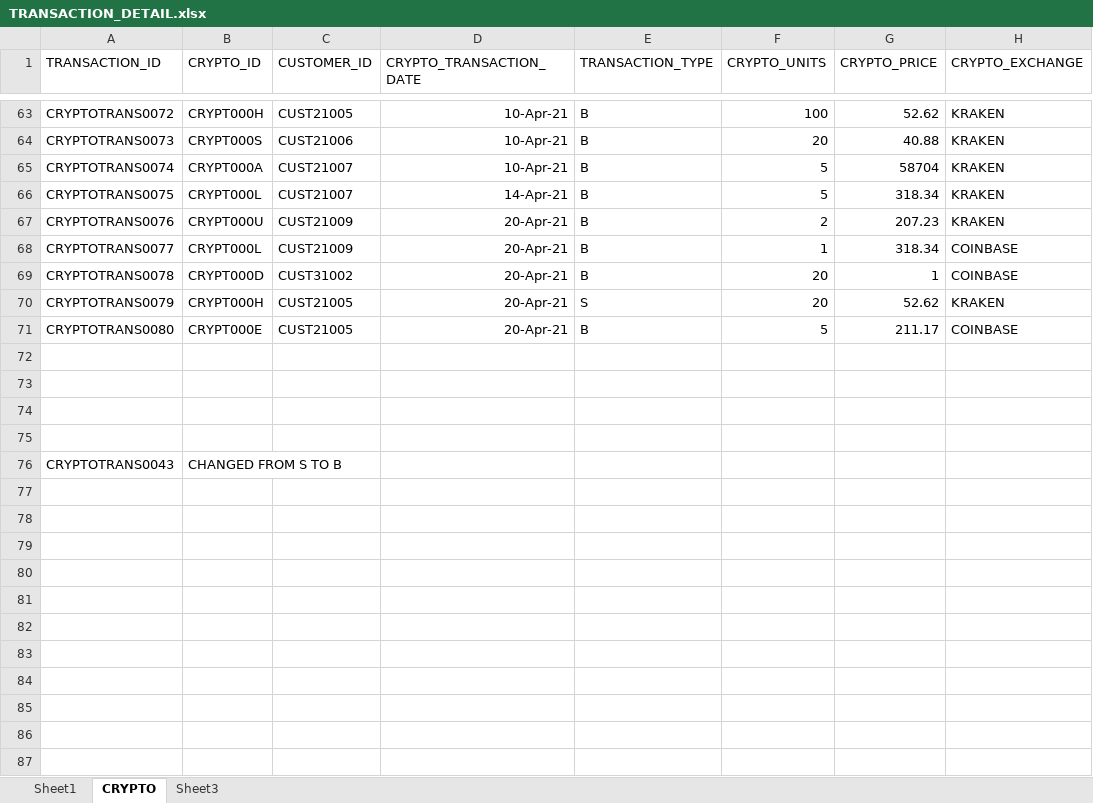
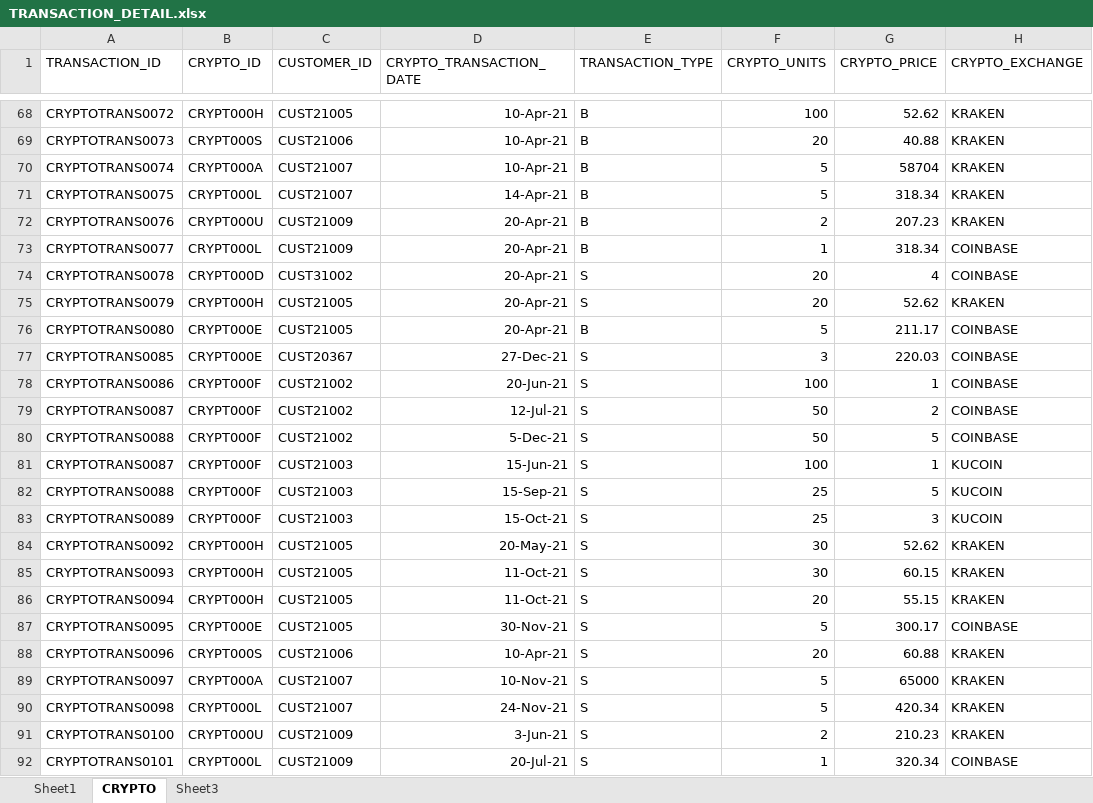
Before and after one commit to pasarkarg/Team5_DMDD_Project, an Excel workbook: TRANSACTION_DETAIL.xlsx, sheet CRYPTO, drawn as a sheet; only a part is shown, gaps mark what is left out; values as stored, in another font and other column widths than the file's, no borders; removed rows and columns are numbered as before the commit, all else as after; the diff covers the shown part only; the diff names each change by its address in the sheet, - before the commit and + after, or states it on an @@ line.

Commit message:
Crypto_TransactionDetails

```diff
--- a/TRANSACTION_DETAIL.xlsx (sheet CRYPTO)
+++ b/TRANSACTION_DETAIL.xlsx (sheet CRYPTO)
-E74 (TRANSACTION_TYPE): B
+E74 (TRANSACTION_TYPE): S
-G74 (CRYPTO_PRICE): 1
+G74 (CRYPTO_PRICE): 4
-row 77: (empty)
+row 77: CRYPTOTRANS0085 | CRYPT000E | CUST20367 | 27-Dec-21 | S | 3 | 220.03 | COINBASE
-row 78: (empty)
+row 78: CRYPTOTRANS0086 | CRYPT000F | CUST21002 | 20-Jun-21 | S | 100 | 1 | COINBASE
-row 79: (empty)
+row 79: CRYPTOTRANS0087 | CRYPT000F | CUST21002 | 12-Jul-21 | S | 50 | 2 | COINBASE
-row 80: (empty)
+row 80: CRYPTOTRANS0088 | CRYPT000F | CUST21002 | 5-Dec-21 | S | 50 | 5 | COINBASE
-row 76: CRYPTOTRANS0043 | CHANGED FROM S TO B
+row 81: CRYPTOTRANS0087 | CRYPT000F | CUST21003 | 15-Jun-21 | S | 100 | 1 | KUCOIN
+row 82: CRYPTOTRANS0088 | CRYPT000F | CUST21003 | 15-Sep-21 | S | 25 | 5 | KUCOIN
+row 83: CRYPTOTRANS0089 | CRYPT000F | CUST21003 | 15-Oct-21 | S | 25 | 3 | KUCOIN
+row 84: CRYPTOTRANS0092 | CRYPT000H | CUST21005 | 20-May-21 | S | 30 | 52.62 | KRAKEN
+row 85: CRYPTOTRANS0093 | CRYPT000H | CUST21005 | 11-Oct-21 | S | 30 | 60.15 | KRAKEN
+row 86: CRYPTOTRANS0094 | CRYPT000H | CUST21005 | 11-Oct-21 | S | 20 | 55.15 | KRAKEN
+row 87: CRYPTOTRANS0095 | CRYPT000E | CUST21005 | 30-Nov-21 | S | 5 | 300.17 | COINBASE
+row 88: CRYPTOTRANS0096 | CRYPT000S | CUST21006 | 10-Apr-21 | S | 20 | 60.88 | KRAKEN
+row 89: CRYPTOTRANS0097 | CRYPT000A | CUST21007 | 10-Nov-21 | S | 5 | 65000 | KRAKEN
+row 90: CRYPTOTRANS0098 | CRYPT000L | CUST21007 | 24-Nov-21 | S | 5 | 420.34 | KRAKEN
+row 91: CRYPTOTRANS0100 | CRYPT000U | CUST21009 | 3-Jun-21 | S | 2 | 210.23 | KRAKEN
+row 92: CRYPTOTRANS0101 | CRYPT000L | CUST21009 | 20-Jul-21 | S | 1 | 320.34 | COINBASE
```
Also changed, not shown: 29 added rows and 79 edited cells elsewhere in this sheet.
